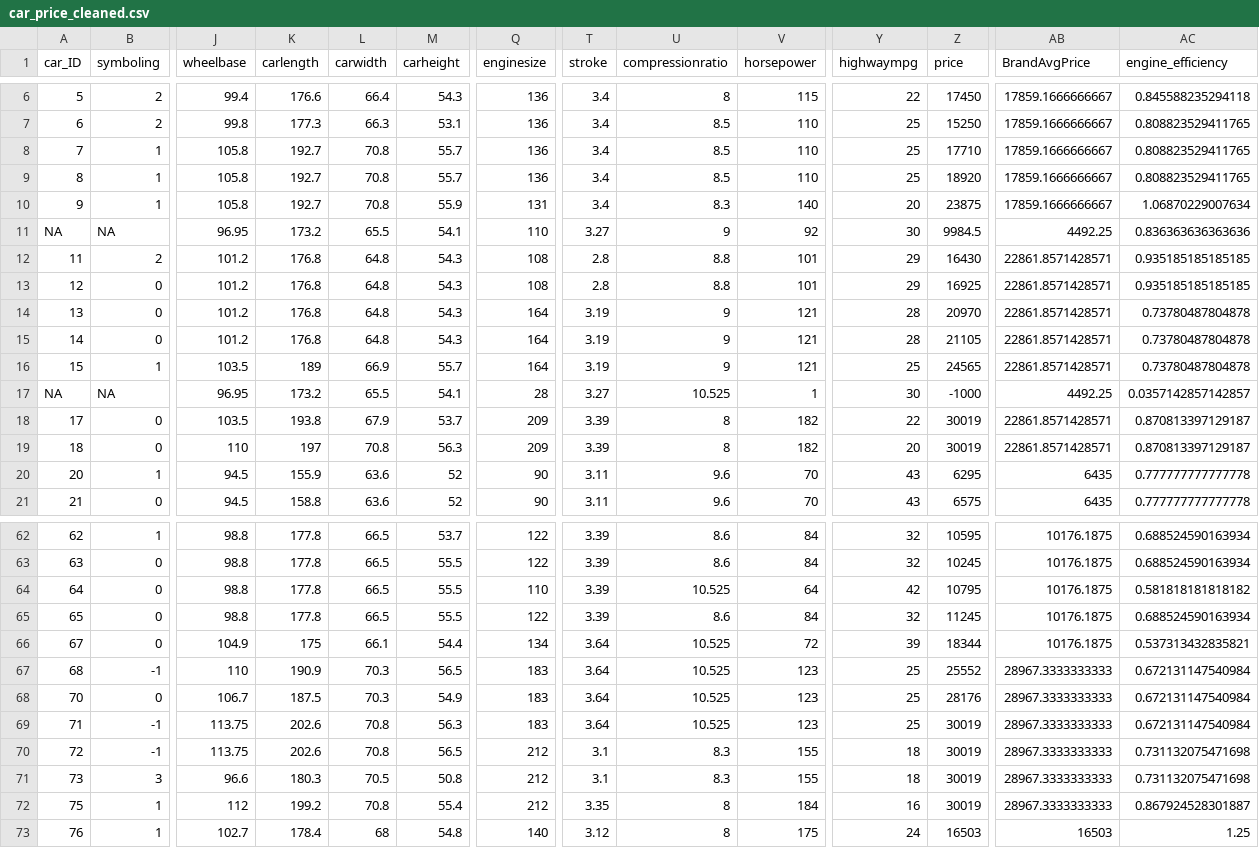
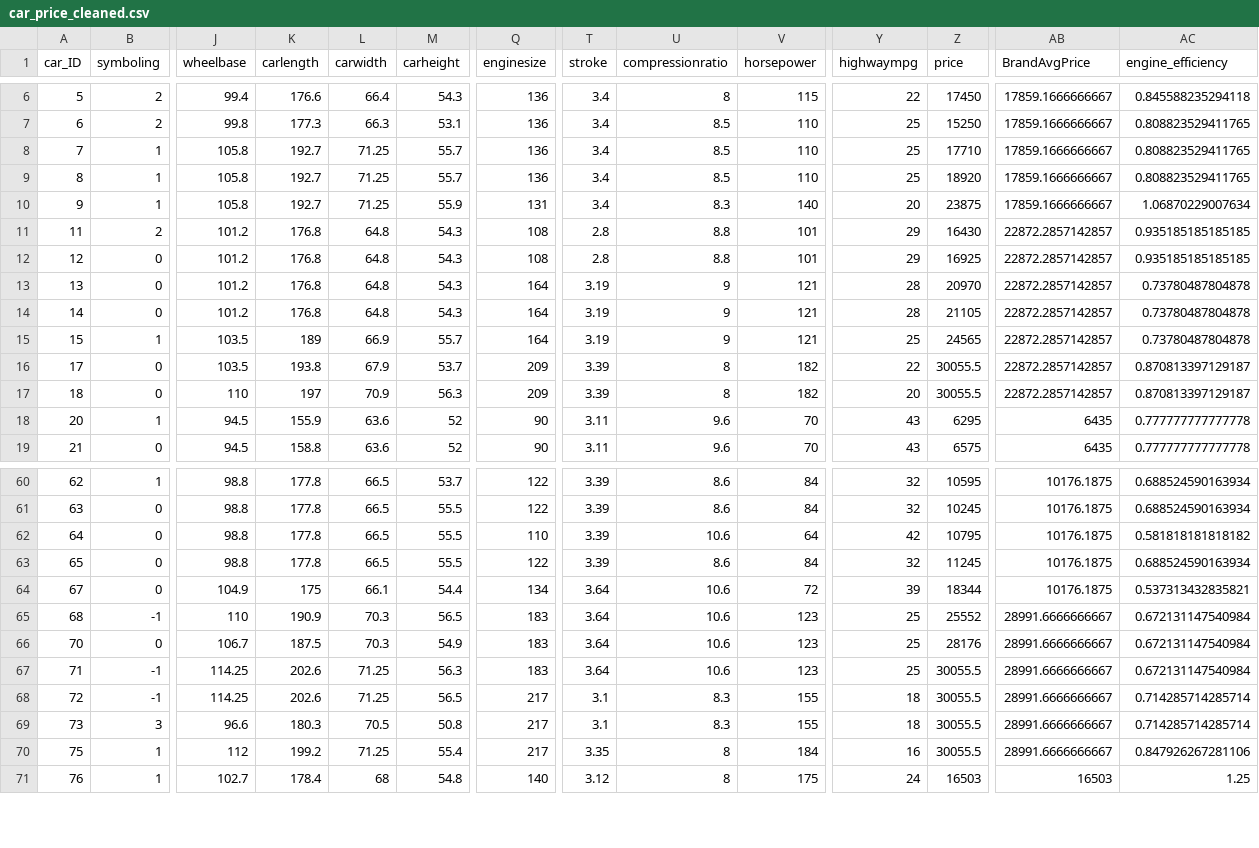
Before and after one commit to thebasicprocess/CarPricePrediction, a CSV file: car_price_cleaned.csv, drawn as a sheet; only a part is shown, gaps mark what is left out; removed rows and columns are numbered as before the commit, all else as after; rows hold the shown columns only; the diff covers the shown part only; the diff names each change by its address in the sheet, - before the commit and + after, or states it on an @@ line.

Commit message:
Add complete R data preprocessing and visualization script

```diff
--- a/car_price_cleaned.csv
+++ b/car_price_cleaned.csv
-L8:L10 (carwidth): 70.8
+L8:L10 (carwidth): 71.25
-row 11: NA | NA | 96.95 | 173.2 | 65.5 | 54.1 | 110 | 3.27 | 9 | 92 | 30 | 9984.5 | 4492.25 | 0.836363636363636
-AB11:AB15 (BrandAvgPrice): 22861.8571428571
+AB11:AB15 (BrandAvgPrice): 22872.2857142857
-row 17: NA | NA | 96.95 | 173.2 | 65.5 | 54.1 | 28 | 3.27 | 10.525 | 1 | 30 | -1000 | 4492.25 | 0.0357142857142857
-Z16:Z17 (price): 30019
+Z16:Z17 (price): 30055.5
-AB16:AB17 (BrandAvgPrice): 22861.8571428571
+AB16:AB17 (BrandAvgPrice): 22872.2857142857
-L17 (carwidth): 70.8
+L17 (carwidth): 70.9
-U62 (compressionratio): 10.525
+U62 (compressionratio): 10.6
-U64:U67 (compressionratio): 10.525
+U64:U67 (compressionratio): 10.6
-AB65:AB70 (BrandAvgPrice): 28967.3333333333
+AB65:AB70 (BrandAvgPrice): 28991.6666666667
-J67:J68 (wheelbase): 113.75
+J67:J68 (wheelbase): 114.25
-L67:L68 (carwidth): 70.8
+L67:L68 (carwidth): 71.25
-Z67:Z70 (price): 30019
+Z67:Z70 (price): 30055.5
-Q68:Q70 (enginesize): 212
+Q68:Q70 (enginesize): 217
-AC68:AC69 (engine_efficiency): 0.731132075471698
+AC68:AC69 (engine_efficiency): 0.714285714285714
-L70 (carwidth): 70.8
+L70 (carwidth): 71.25
-AC70 (engine_efficiency): 0.867924528301887
+AC70 (engine_efficiency): 0.847926267281106
```
Also changed, not shown: 95 edited cells elsewhere in this file, car_price_feature_engineered.csv, 4 other files.
